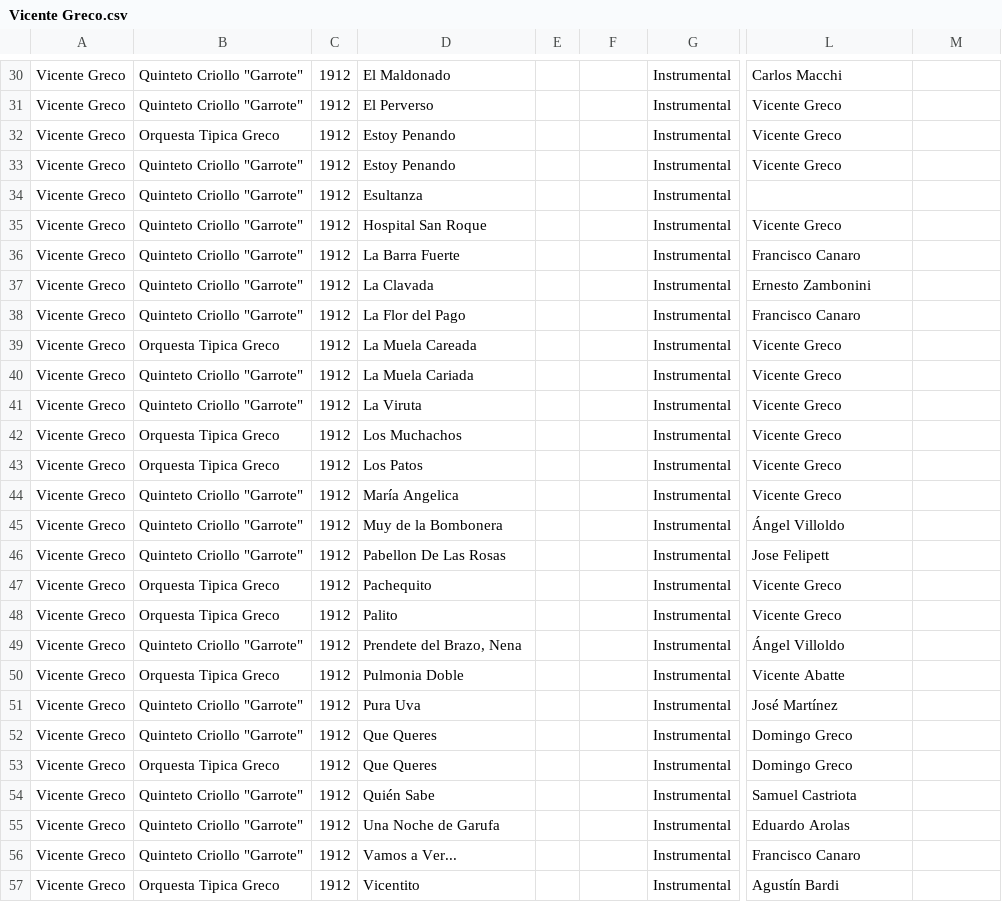
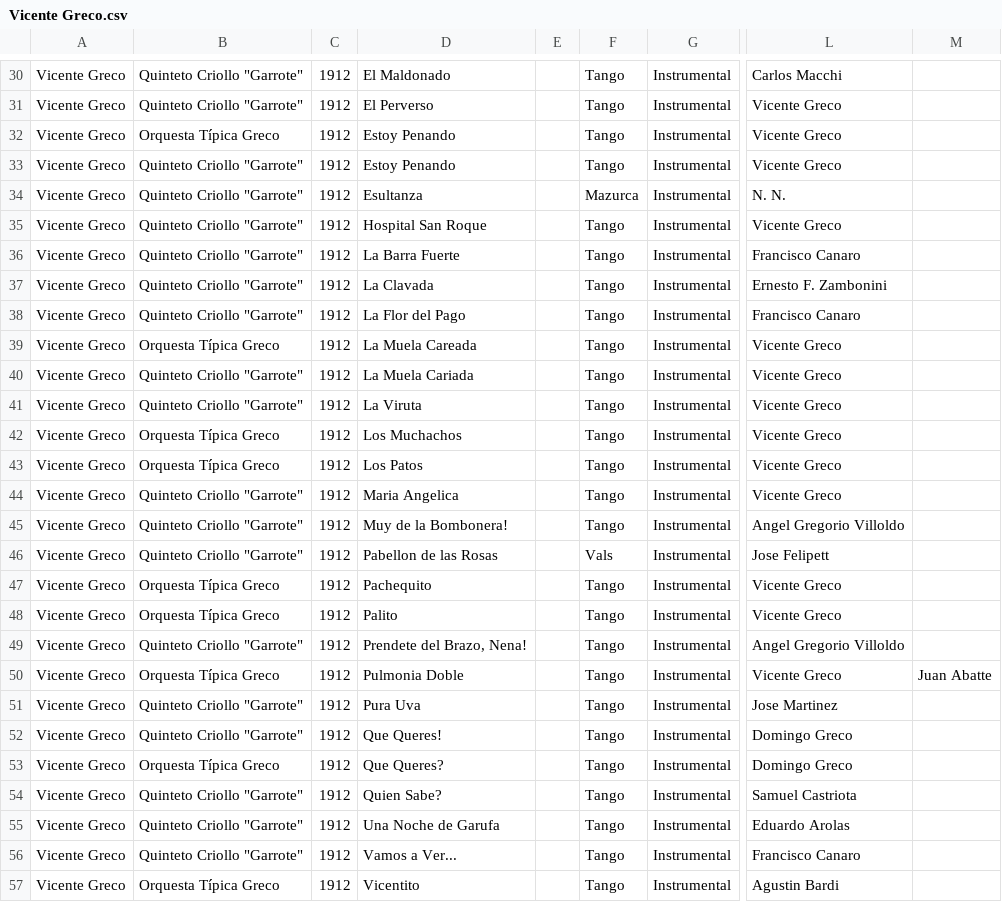
Before and after one commit to sericson0/tango-discographies, a CSV file: csv_files/Vicente Greco.csv, drawn as a sheet; only a part is shown, gaps mark what is left out; the diff covers the shown part only; the diff names each change by its address in the sheet, - before the commit and + after, or states it on an @@ line.

```diff
--- a/csv_files/Vicente Greco.csv
+++ b/csv_files/Vicente Greco.csv
-F30:F33: (empty)
+F30:F33: Tango
-B32: Orquesta Tipica Greco
+B32: Orquesta Típica Greco
-F34: (empty)
+F34: Mazurca
-L34: (empty)
+L34: N. N.
-F35:F45: (empty)
+F35:F45: Tango
-L37: Ernesto Zambonini
+L37: Ernesto F. Zambonini
-B39: Orquesta Tipica Greco
+B39: Orquesta Típica Greco
-B42:B43: Orquesta Tipica Greco
+B42:B43: Orquesta Típica Greco
-D44: María Angelica
+D44: Maria Angelica
-D45: Muy de la Bombonera
+D45: Muy de la Bombonera!
-L45: Ángel Villoldo
+L45: Angel Gregorio Villoldo
-D46: Pabellon De Las Rosas
+D46: Pabellon de las Rosas
-F46: (empty)
+F46: Vals
-B47:B48: Orquesta Tipica Greco
+B47:B48: Orquesta Típica Greco
-F47:F57: (empty)
+F47:F57: Tango
-D49: Prendete del Brazo, Nena
+D49: Prendete del Brazo, Nena!
-L49: Ángel Villoldo
+L49: Angel Gregorio Villoldo
-B50: Orquesta Tipica Greco
+B50: Orquesta Típica Greco
-L50: Vicente Abatte
+L50: Vicente Greco
-M50: (empty)
+M50: Juan Abatte
-L51: José Martínez
+L51: Jose Martinez
-D52: Que Queres
+D52: Que Queres!
-B53: Orquesta Tipica Greco
+B53: Orquesta Típica Greco
-D53: Que Queres
+D53: Que Queres?
-D54: Quién Sabe
+D54: Quien Sabe?
-B57: Orquesta Tipica Greco
+B57: Orquesta Típica Greco
-L57: Agustín Bardi
+L57: Agustin Bardi
```
Also changed, not shown: 95 edited cells elsewhere in this file, csv_files/Angel Villoldo.csv, csv_files/Enrique Delfino.csv, 3 other files.
